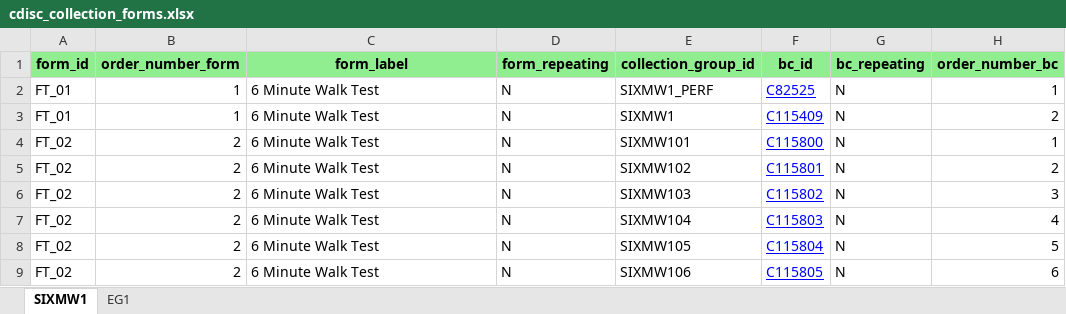
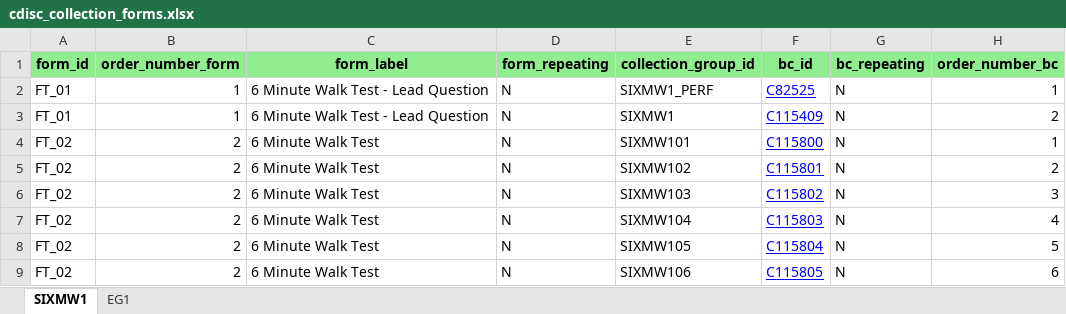
Before and after one commit to lexjansen/cdisc360i-pocs, an Excel workbook: metadata/cdisc_collection_forms.xlsx, sheet SIXMW1, drawn as a sheet; values as stored, in another font and other column widths than the file's, no borders; the diff names each change by its address in the sheet, - before the commit and + after, or states it on an @@ line.

```diff
--- a/metadata/cdisc_collection_forms.xlsx (sheet SIXMW1)
+++ b/metadata/cdisc_collection_forms.xlsx (sheet SIXMW1)
-C2:C3 (form_label): 6 Minute Walk Test
+C2:C3 (form_label): 6 Minute Walk Test - Lead Question
```
Also changed, not shown: 14 other files.
